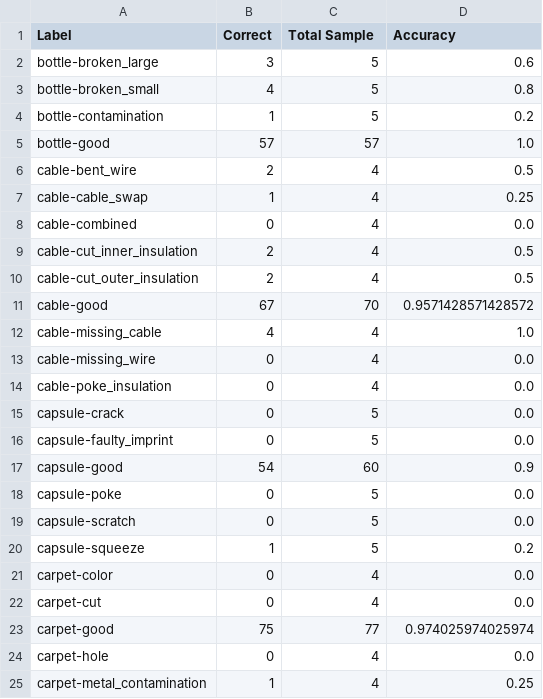
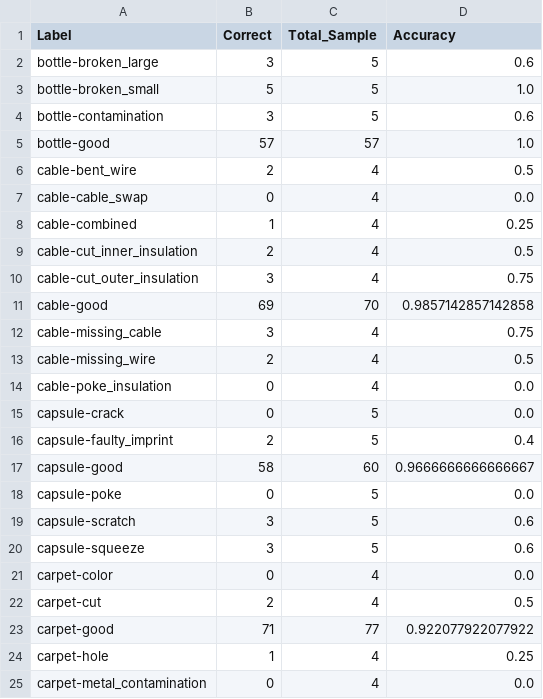
Before and after one commit to Jun-yong-lee/Visual-Anomaly-Detection-Classification, a CSV file: class_accuracy.csv, drawn as a sheet; only a part is shown; the diff covers the shown part only.

```diff
--- a/class_accuracy.csv
+++ b/class_accuracy.csv
@@ -1,25 +1,25 @@
-Label,Correct,Total Sample,Accuracy
+Label,Correct,Total_Sample,Accuracy
 bottle-broken_large,3,5,0.6
-bottle-broken_small,4,5,0.8
-bottle-contamination,1,5,0.2
+bottle-broken_small,5,5,1.0
+bottle-contamination,3,5,0.6
 bottle-good,57,57,1.0
 cable-bent_wire,2,4,0.5
-cable-cable_swap,1,4,0.25
-cable-combined,0,4,0.0
+cable-cable_swap,0,4,0.0
+cable-combined,1,4,0.25
 cable-cut_inner_insulation,2,4,0.5
-cable-cut_outer_insulation,2,4,0.5
-cable-good,67,70,0.9571428571428572
-cable-missing_cable,4,4,1.0
-cable-missing_wire,0,4,0.0
+cable-cut_outer_insulation,3,4,0.75
+cable-good,69,70,0.9857142857142858
+cable-missing_cable,3,4,0.75
+cable-missing_wire,2,4,0.5
 cable-poke_insulation,0,4,0.0
 capsule-crack,0,5,0.0
-capsule-faulty_imprint,0,5,0.0
-capsule-good,54,60,0.9
+capsule-faulty_imprint,2,5,0.4
+capsule-good,58,60,0.9666666666666667
 capsule-poke,0,5,0.0
-capsule-scratch,0,5,0.0
-capsule-squeeze,1,5,0.2
+capsule-scratch,3,5,0.6
+capsule-squeeze,3,5,0.6
 carpet-color,0,4,0.0
-carpet-cut,0,4,0.0
-carpet-good,75,77,0.974025974025974
-carpet-hole,0,4,0.0
-carpet-metal_contamination,1,4,0.25
+carpet-cut,2,4,0.5
+carpet-good,71,77,0.922077922077922
+carpet-hole,1,4,0.25
+carpet-metal_contamination,0,4,0.0
```
Also changed, not shown: 84 edited cells elsewhere in this file, 4 other files.
